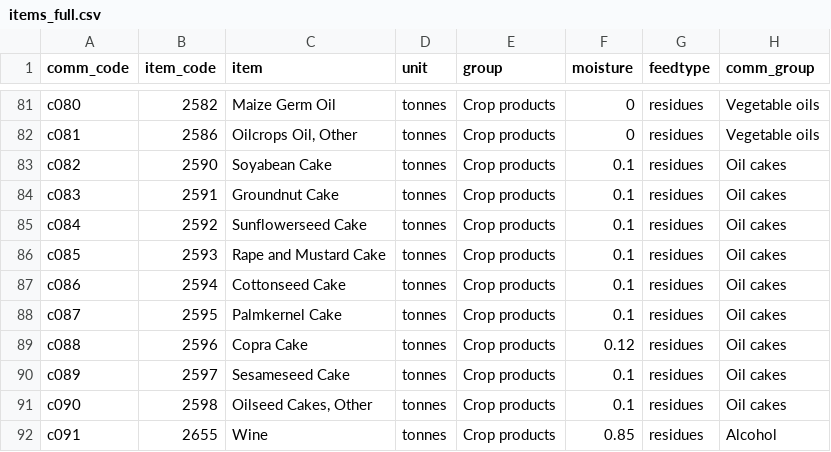
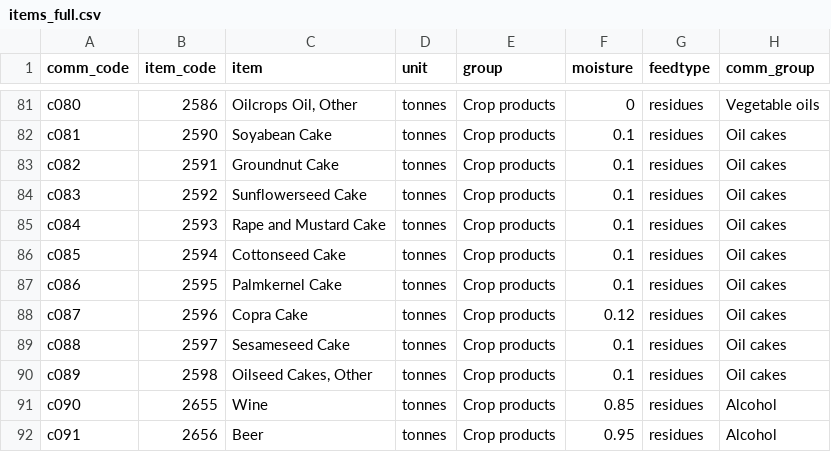
Before and after one commit to fineprint-global/fabio, a CSV file: inst/items_full.csv, drawn as a sheet; only a part is shown, gaps mark what is left out; the diff covers the shown part only; the diff names each change by its address in the sheet, - before the commit and + after, or states it on an @@ line.

Commit message:
change rice, sugar, and groundnuts / remove molasses and meat meal

```diff
--- a/inst/items_full.csv
+++ b/inst/items_full.csv
-B81 (item_code): 2582
+B81 (item_code): 2586
-C81 (item): Maize Germ Oil
+C81 (item): Oilcrops Oil, Other
-B82 (item_code): 2586
+B82 (item_code): 2590
-C82 (item): Oilcrops Oil, Other
+C82 (item): Soyabean Cake
-F82 (moisture): 0
+F82 (moisture): 0.1
-H82 (comm_group): Vegetable oils
+H82 (comm_group): Oil cakes
-B83 (item_code): 2590
+B83 (item_code): 2591
-C83 (item): Soyabean Cake
+C83 (item): Groundnut Cake
-B84 (item_code): 2591
+B84 (item_code): 2592
-C84 (item): Groundnut Cake
+C84 (item): Sunflowerseed Cake
-B85 (item_code): 2592
+B85 (item_code): 2593
-C85 (item): Sunflowerseed Cake
+C85 (item): Rape and Mustard Cake
-B86 (item_code): 2593
+B86 (item_code): 2594
-C86 (item): Rape and Mustard Cake
+C86 (item): Cottonseed Cake
-B87 (item_code): 2594
+B87 (item_code): 2595
-C87 (item): Cottonseed Cake
+C87 (item): Palmkernel Cake
-B88 (item_code): 2595
+B88 (item_code): 2596
-C88 (item): Palmkernel Cake
+C88 (item): Copra Cake
-F88 (moisture): 0.1
+F88 (moisture): 0.12
-B89 (item_code): 2596
+B89 (item_code): 2597
-C89 (item): Copra Cake
+C89 (item): Sesameseed Cake
-F89 (moisture): 0.12
+F89 (moisture): 0.1
-B90 (item_code): 2597
+B90 (item_code): 2598
-C90 (item): Sesameseed Cake
+C90 (item): Oilseed Cakes, Other
-B91 (item_code): 2598
+B91 (item_code): 2655
-C91 (item): Oilseed Cakes, Other
+C91 (item): Wine
-F91 (moisture): 0.1
+F91 (moisture): 0.85
-H91 (comm_group): Oil cakes
+H91 (comm_group): Alcohol
-B92 (item_code): 2655
+B92 (item_code): 2656
-C92 (item): Wine
+C92 (item): Beer
-F92 (moisture): 0.85
+F92 (moisture): 0.95
```
Also changed, not shown: 2 removed rows and 133 edited cells elsewhere in this file.
